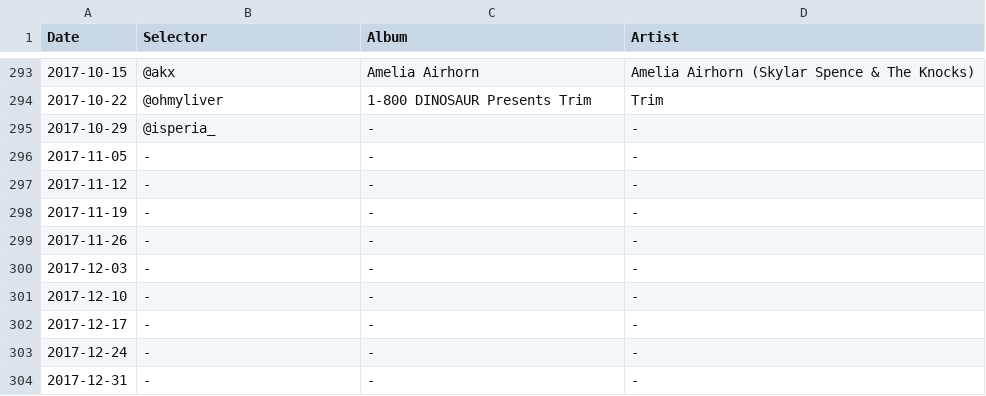
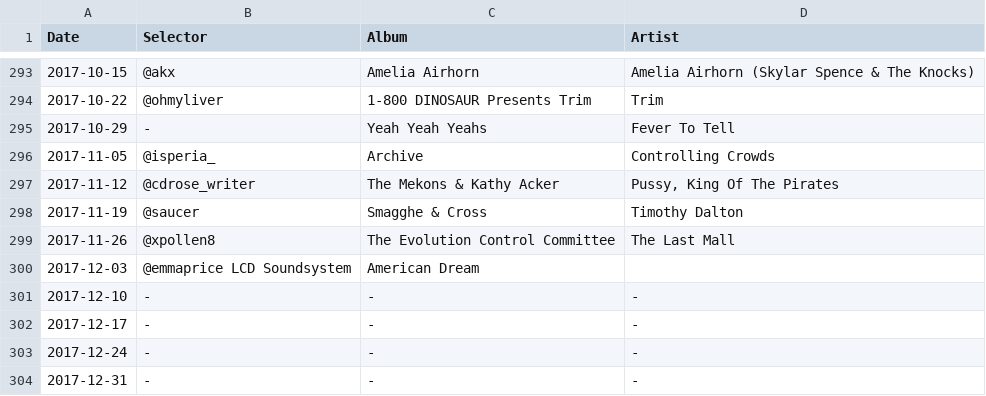
Before and after one commit to akx/listeningclub, a TSV file: entries.tsv, drawn as a sheet; only a part is shown, gaps mark what is left out.

Commit message:
6 weeks o' updates!

```diff
--- a/entries.tsv
+++ b/entries.tsv
@@ -294,8 +294,8 @@ Date	Selector	Album	Artist
 2017-10-22	@ohmyliver	1-800 DINOSAUR Presents Trim	Trim
-2017-10-29	@isperia_	-	-
-2017-11-05	-	-	-
-2017-11-12	-	-	-
-2017-11-19	-	-	-
-2017-11-26	-	-	-
-2017-12-03	-	-	-
+2017-10-29	-	Yeah Yeah Yeahs	Fever To Tell
+2017-11-05	@isperia_	Archive	 Controlling Crowds
+2017-11-12	@cdrose_writer	The Mekons & Kathy Acker	Pussy, King Of The Pirates
+2017-11-19	@saucer	Smagghe & Cross	Timothy Dalton
+2017-11-26	@xpollen8	The Evolution Control Committee	The Last Mall
+2017-12-03	@emmaprice LCD Soundsystem	American Dream
 2017-12-10	-	-	-
```
